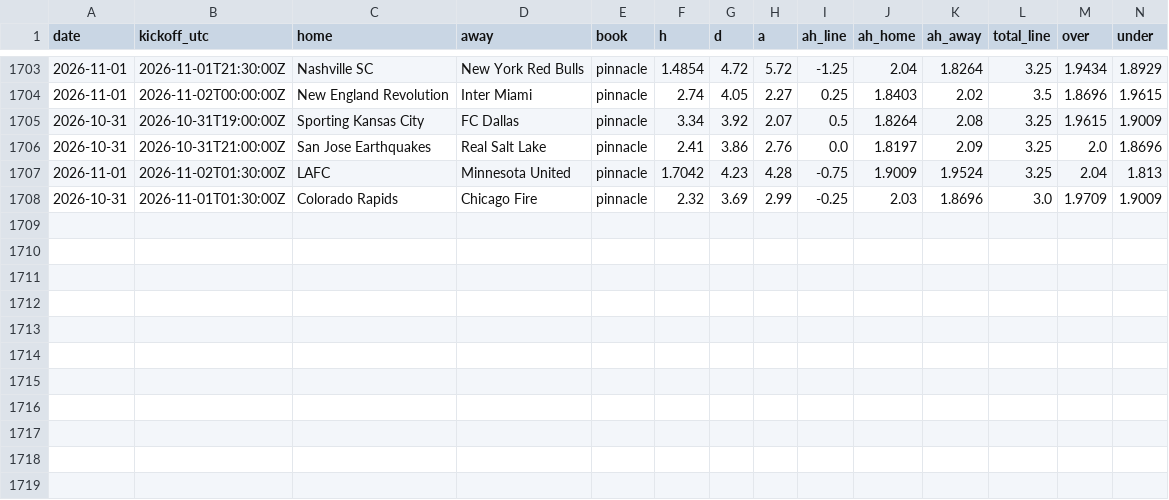
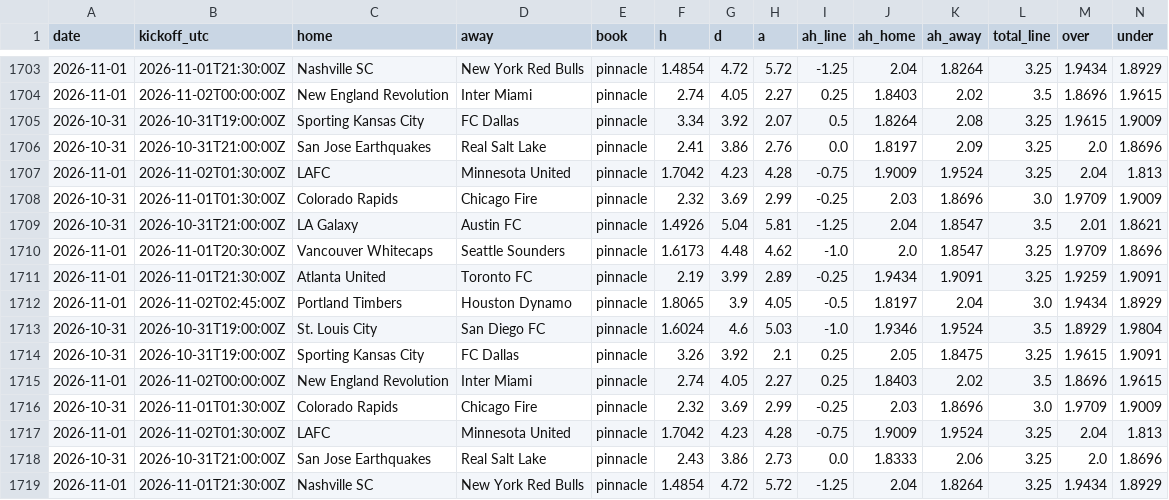
Before and after one commit to TheBallr/MLS-FUTURES, a CSV file: data/market/current_round_odds.csv, drawn as a sheet; only a part is shown, gaps mark what is left out; rows hold the shown columns only; the diff names each change by its address in the sheet, - before the commit and + after, or states it on an @@ line.

```diff
--- a/data/market/current_round_odds.csv
+++ b/data/market/current_round_odds.csv
+row 1709: 2026-10-31 | 2026-10-31T21:00:00Z | LA Galaxy | Austin FC | pinnacle | 1.4926 | 5.04 | 5.81 | -1.25 | 2.04 | 1.8547 | 3.5 | 2.01 | 1.8621
+row 1710: 2026-11-01 | 2026-11-01T20:30:00Z | Vancouver Whitecaps | Seattle Sounders | pinnacle | 1.6173 | 4.48 | 4.62 | -1.0 | 2.0 | 1.8547 | 3.25 | 1.9709 | 1.8696
+row 1711: 2026-11-01 | 2026-11-01T21:30:00Z | Atlanta United | Toronto FC | pinnacle | 2.19 | 3.99 | 2.89 | -0.25 | 1.9434 | 1.9091 | 3.25 | 1.9259 | 1.9091
+row 1712: 2026-11-01 | 2026-11-02T02:45:00Z | Portland Timbers | Houston Dynamo | pinnacle | 1.8065 | 3.9 | 4.05 | -0.5 | 1.8197 | 2.04 | 3.0 | 1.9434 | 1.8929
+row 1713: 2026-10-31 | 2026-10-31T19:00:00Z | St. Louis City | San Diego FC | pinnacle | 1.6024 | 4.6 | 5.03 | -1.0 | 1.9346 | 1.9524 | 3.5 | 1.8929 | 1.9804
+row 1714: 2026-10-31 | 2026-10-31T19:00:00Z | Sporting Kansas City | FC Dallas | pinnacle | 3.26 | 3.92 | 2.1 | 0.25 | 2.05 | 1.8475 | 3.25 | 1.9615 | 1.9091
+row 1715: 2026-11-01 | 2026-11-02T00:00:00Z | New England Revolution | Inter Miami | pinnacle | 2.74 | 4.05 | 2.27 | 0.25 | 1.8403 | 2.02 | 3.5 | 1.8696 | 1.9615
+row 1716: 2026-10-31 | 2026-11-01T01:30:00Z | Colorado Rapids | Chicago Fire | pinnacle | 2.32 | 3.69 | 2.99 | -0.25 | 2.03 | 1.8696 | 3.0 | 1.9709 | 1.9009
+row 1717: 2026-11-01 | 2026-11-02T01:30:00Z | LAFC | Minnesota United | pinnacle | 1.7042 | 4.23 | 4.28 | -0.75 | 1.9009 | 1.9524 | 3.25 | 2.04 | 1.813
+row 1718: 2026-10-31 | 2026-10-31T21:00:00Z | San Jose Earthquakes | Real Salt Lake | pinnacle | 2.43 | 3.86 | 2.73 | 0.0 | 1.8333 | 2.06 | 3.25 | 2.0 | 1.8696
+row 1719: 2026-11-01 | 2026-11-01T21:30:00Z | Nashville SC | New York Red Bulls | pinnacle | 1.4854 | 4.72 | 5.72 | -1.25 | 2.04 | 1.8264 | 3.25 | 1.9434 | 1.8929
```
Also changed, not shown: data/market/closing_lines.csv, 3 other files.
